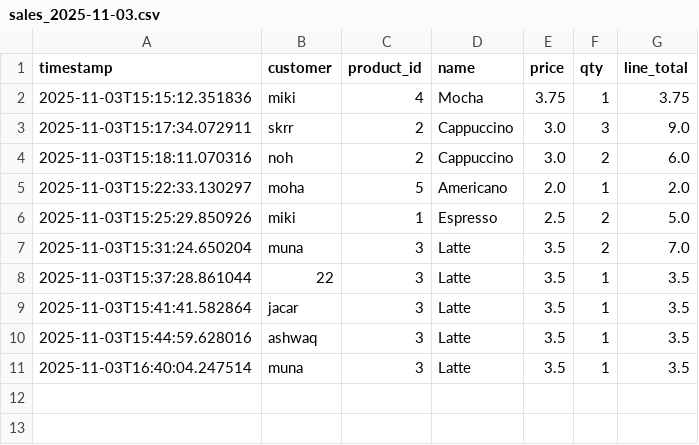
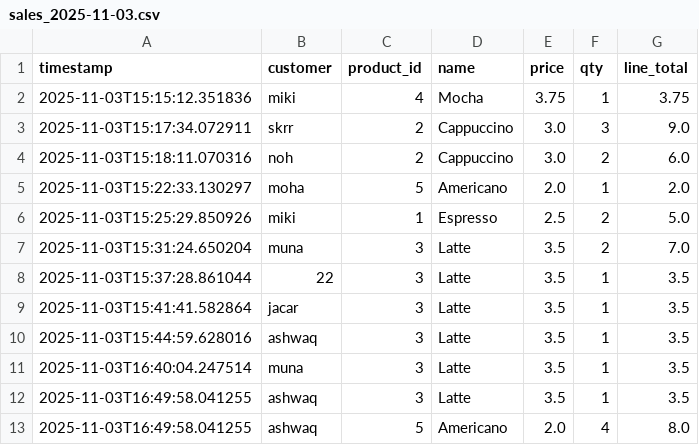
Before and after one commit to Ashwaaq69/-Product-Inventory-System-for-Hami-MiniMarket, a CSV file: week3_gui/sales/sales_2025-11-03.csv, drawn as a sheet.

Commit message:
data loader functionslities have been fixed

```diff
--- a/week3_gui/sales/sales_2025-11-03.csv
+++ b/week3_gui/sales/sales_2025-11-03.csv
@@ -11 +11,3 @@ timestamp,customer,product_id,name,price,qty,line_total
 2025-11-03T16:40:04.247514,muna,3,Latte,3.5,1,3.5
+2025-11-03T16:49:58.041255,ashwaq,3,Latte,3.5,1,3.5
+2025-11-03T16:49:58.041255,ashwaq,5,Americano,2.0,4,8.0
```
Also changed, not shown: 5 other files.
